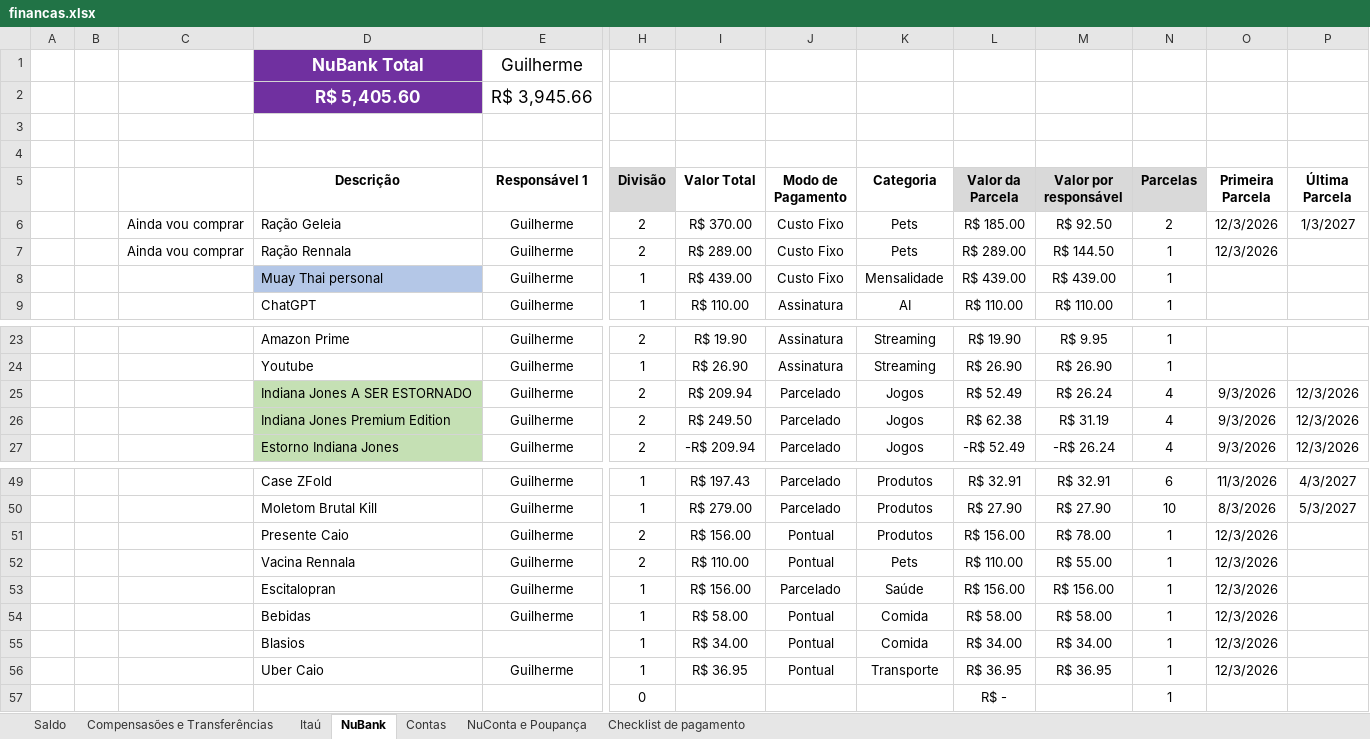
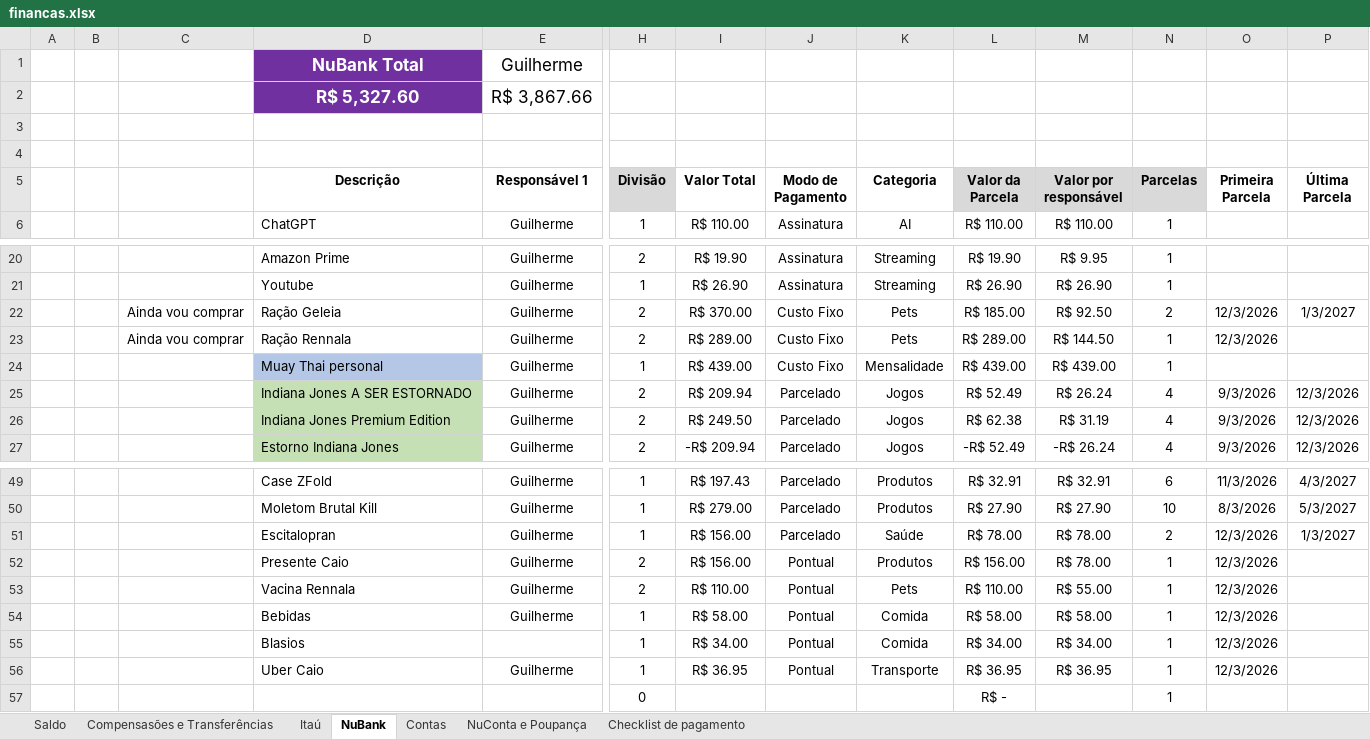
Before and after one commit to Teles-Gui/Financas, an Excel workbook: financas.xlsx, sheet NuBank, drawn as a sheet; only a part is shown, gaps mark what is left out; values as stored, in another font and other column widths than the file's, no borders; conditional formats not drawn; removed rows and columns are numbered as before the commit, all else as after; rows hold the shown columns only; the diff names each change by its address in the sheet, - before the commit and + after, or states it on an @@ line.

```diff
--- a/financas.xlsx (sheet NuBank)
+++ b/financas.xlsx (sheet NuBank)
-D2 (Descrição): R$ 5,405.60
+D2 (Descrição): R$ 5,327.60
-E2 (Responsável 1): R$ 3,945.66
+E2 (Responsável 1): R$ 3,867.66
@@ row 6 moved to row 22: Ainda vou comprar @@
@@ row 7 moved to row 23: Ainda vou comprar @@
@@ row 8 moved to row 24: Muay Thai personal @@
+row 51:  |  |  | Escitalopran | Guilherme | 1 | R$ 156.00 | Parcelado | Saúde | R$ 78.00 | R$ 78.00 | 2 | 12/3/2026 | 1/3/2027
-row 53:  |  |  | Escitalopran | Guilherme | 1 | R$ 156.00 | Parcelado | Saúde | R$ 156.00 | R$ 156.00 | 1 | 12/3/2026
```
Also changed, not shown: sheet Saldo, sheet Compensasões e Transferências, sheet NuConta e Poupança, sheet Contas, formulas that keep their value, 1 other file.
